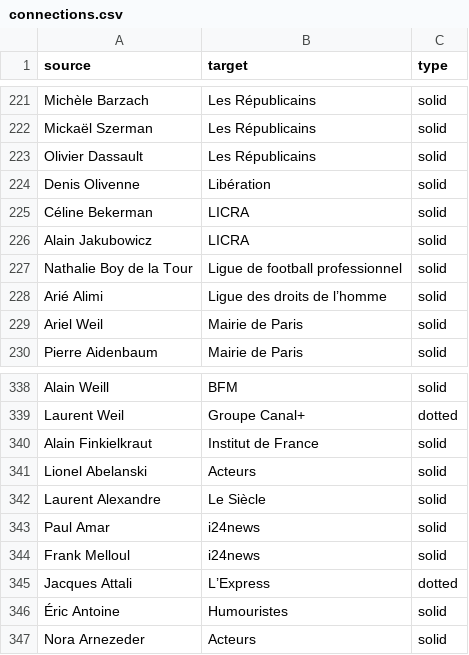
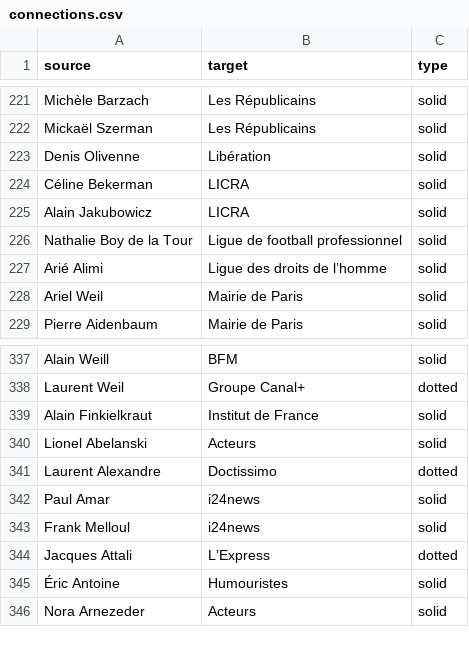
Before and after one commit to samuelgoujon/jesuispartout.com, a CSV file: cartographie/data/connections.csv, drawn as a sheet; only a part is shown, gaps mark what is left out.

```diff
--- a/cartographie/data/connections.csv
+++ b/cartographie/data/connections.csv
@@ -222,3 +222,2 @@ Michèle Barzach,Les Républicains,solid
 Mickaël Szerman,Les Républicains,solid
-Olivier Dassault,Les Républicains,solid
 Denis Olivenne,Libération,solid
@@ -341,3 +340,3 @@ Alain Finkielkraut,Institut de France,solid
 Lionel Abelanski,Acteurs,solid
-Laurent Alexandre,Le Siècle,solid
+Laurent Alexandre,Doctissimo,dotted
 Paul Amar,i24news,solid
```
Also changed, not shown: cartographie/data/nodes.csv.
